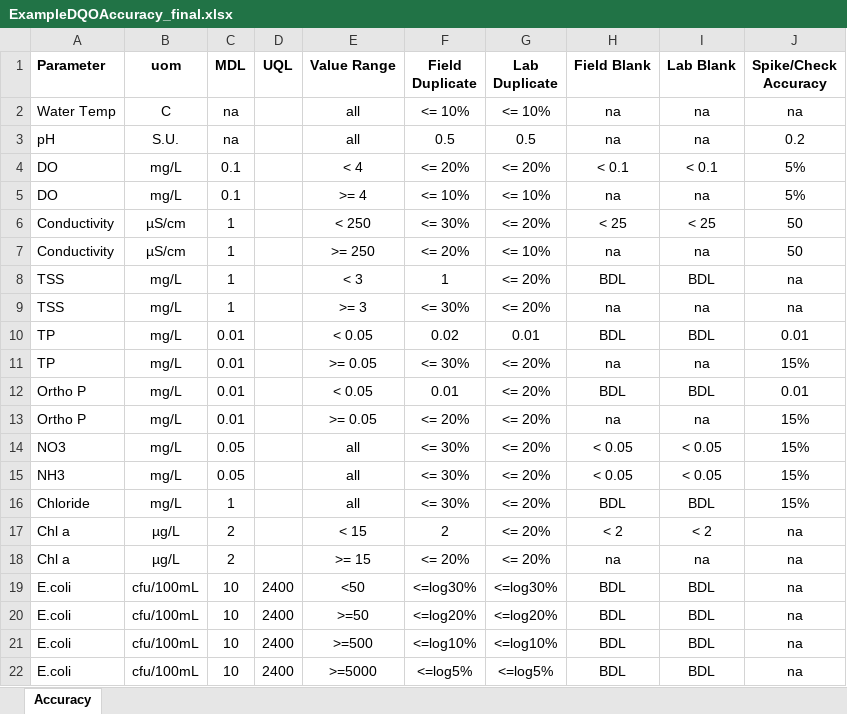
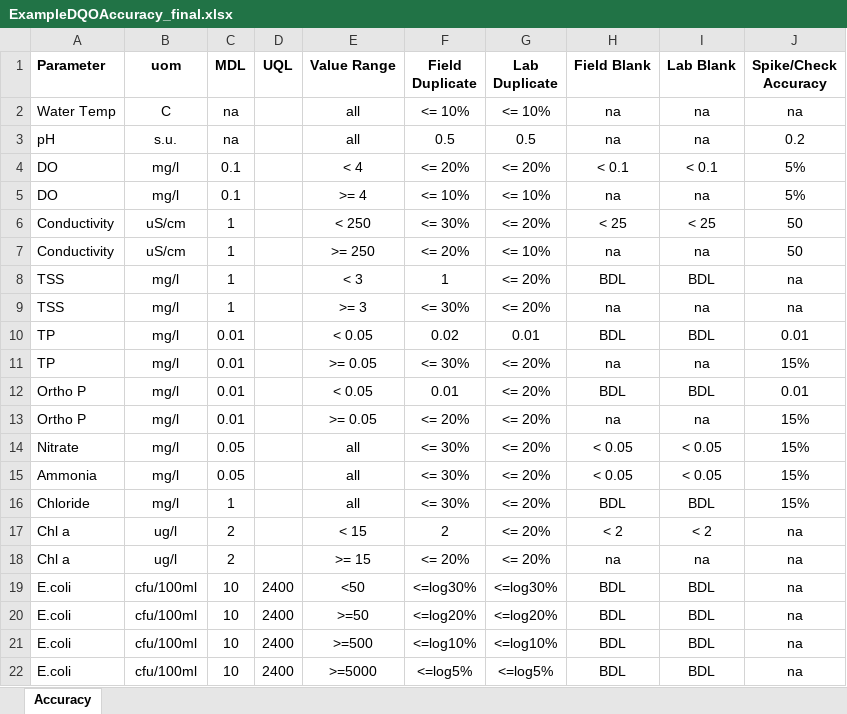
Before and after one commit to massbays-tech/MassWateR, an Excel workbook: inst/extdata/ExampleDQOAccuracy_final.xlsx, sheet Accuracy, drawn as a sheet; values as stored, in another font and other column widths than the file's, no borders; the diff names each change by its address in the sheet, - before the commit and + after, or states it on an @@ line.

Commit message:
added unit checks for check_dqoaccuracy #5

```diff
--- a/inst/extdata/ExampleDQOAccuracy_final.xlsx (sheet Accuracy)
+++ b/inst/extdata/ExampleDQOAccuracy_final.xlsx (sheet Accuracy)
-B3 (uom): S.U.
+B3 (uom): s.u.
-B4:B5 (uom): mg/L
+B4:B5 (uom): mg/l
-B6:B7 (uom): µS/cm
+B6:B7 (uom): uS/cm
-B8:B16 (uom): mg/L
+B8:B16 (uom): mg/l
-A14 (Parameter): NO3
+A14 (Parameter): Nitrate
-A15 (Parameter): NH3
+A15 (Parameter): Ammonia
-B17:B18 (uom): µg/L
+B17:B18 (uom): ug/l
-B19:B22 (uom): cfu/100mL
+B19:B22 (uom): cfu/100ml
```
Also changed, not shown: 5 other files.
